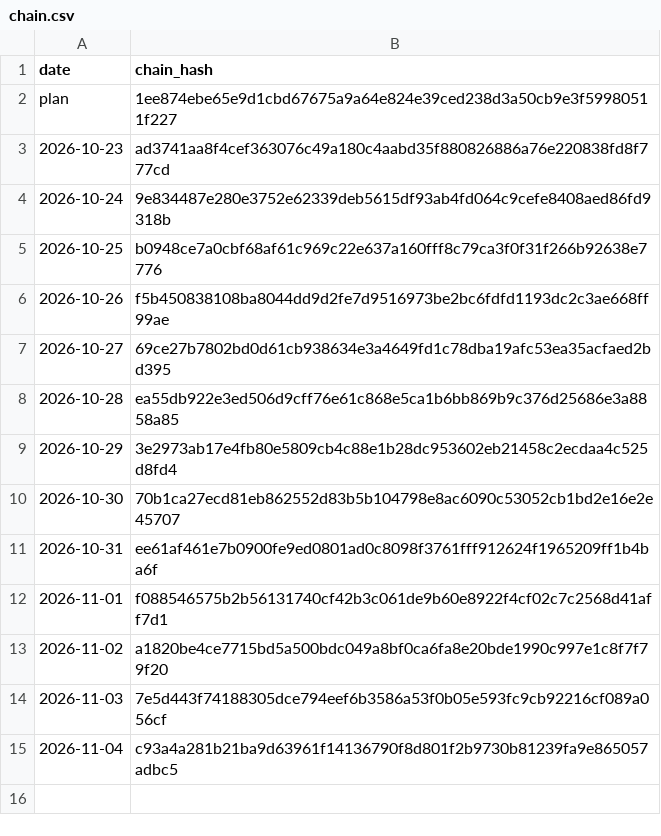
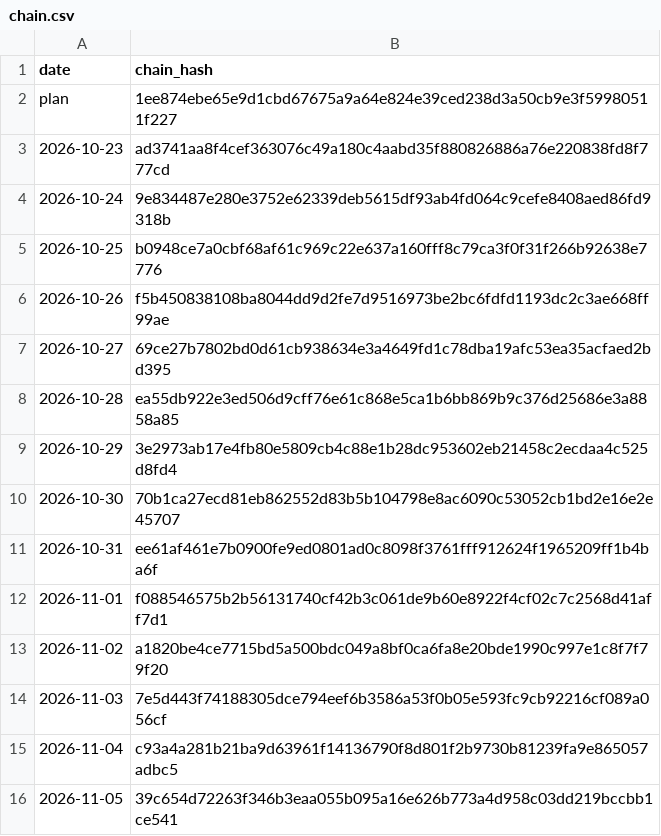
Before and after one commit to kb2326/cha-ledger-log, a CSV file: docs/chain.csv, drawn as a sheet.

Commit message:
ledger: 1 new chain line(s), scoreboard refresh

```diff
--- a/docs/chain.csv
+++ b/docs/chain.csv
@@ -15 +15,2 @@ plan,1ee874ebe65e9d1cbd67675a9a64e824e39ced238d3a50cb9e3f59980511f227
 2026-11-04,c93a4a281b21ba9d63961f14136790f8d801f2b9730b81239fa9e865057adbc5
+2026-11-05,39c654d72263f346b3eaa055b095a16e626b773a4d958c03dd219bccbb1ce541
```
Also changed, not shown: 2 other files.
